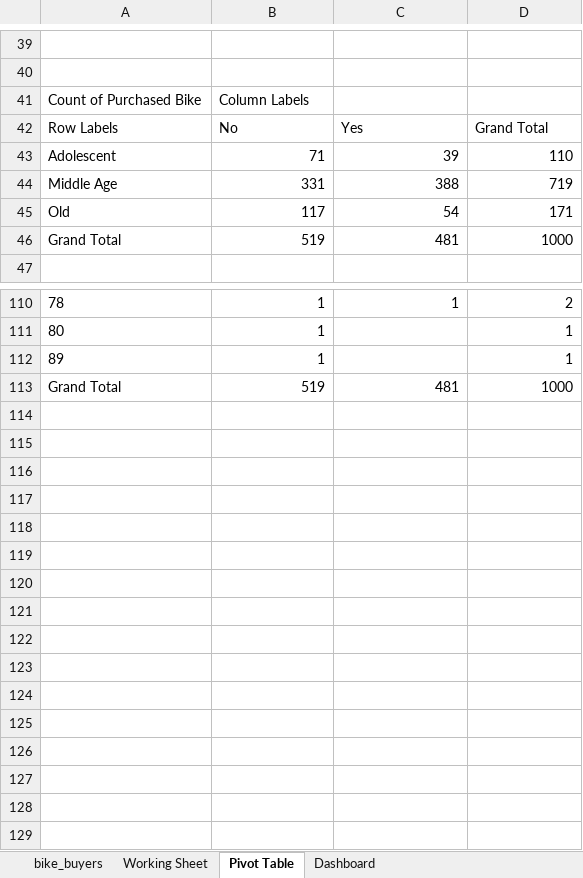
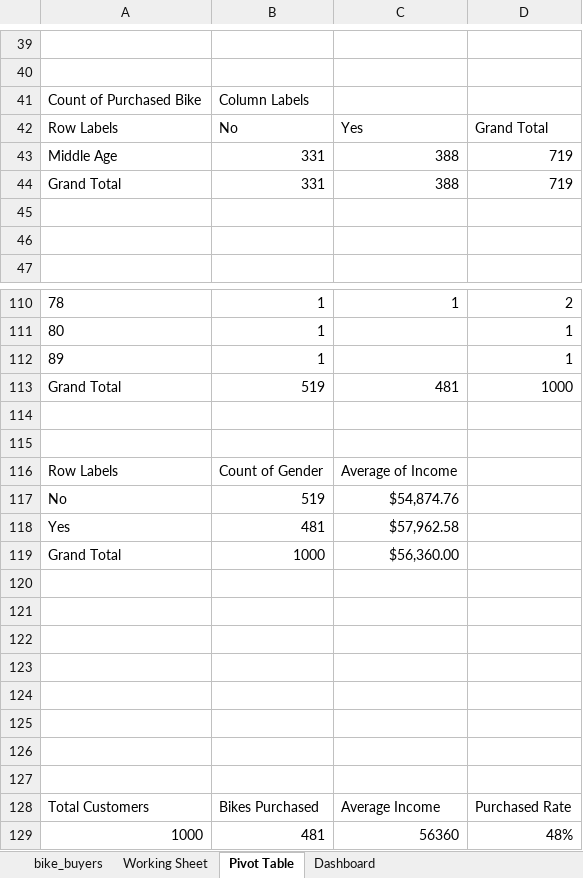
Before and after one commit to shfaiz8/Excel-Sales-Dashboard, an Excel workbook: Excel Sales Dashboard.xlsx, sheet Pivot Table, drawn as a sheet; only a part is shown, gaps mark what is left out; values as stored, in another font and other column widths than the file's, no borders; charts and pictures not drawn; removed rows and columns are numbered as before the commit, all else as after; the diff names each change by its address in the sheet, - before the commit and + after, or states it on an @@ line.

Commit message:
Add files via upload

```diff
--- a/Excel Sales Dashboard.xlsx (sheet Pivot Table)
+++ b/Excel Sales Dashboard.xlsx (sheet Pivot Table)
-row 43: Adolescent | 71 | 39 | 110
+row 44: Grand Total | 331 | 388 | 719
-row 45: Old | 117 | 54 | 171
+row 45: (empty)
-row 46: Grand Total | 519 | 481 | 1000
+row 46: (empty)
+row 114: (empty)
+row 115: (empty)
+row 116: Row Labels | Count of Gender | Average of Income
+row 117: No | 519 | $54,874.76
+row 118: Yes | 481 | $57,962.58
+row 119: Grand Total | 1000 | $56,360.00
+row 120: (empty)
+row 121: (empty)
+row 122: (empty)
+row 123: (empty)
+row 124: (empty)
+row 125: (empty)
+row 126: (empty)
+row 127: (empty)
+row 128: Total Customers | Bikes Purchased | Average Income | Purchased Rate
+row 129: 1000 | 481 | 56360 | 48%
```
Also changed, not shown: charts or pictures.
